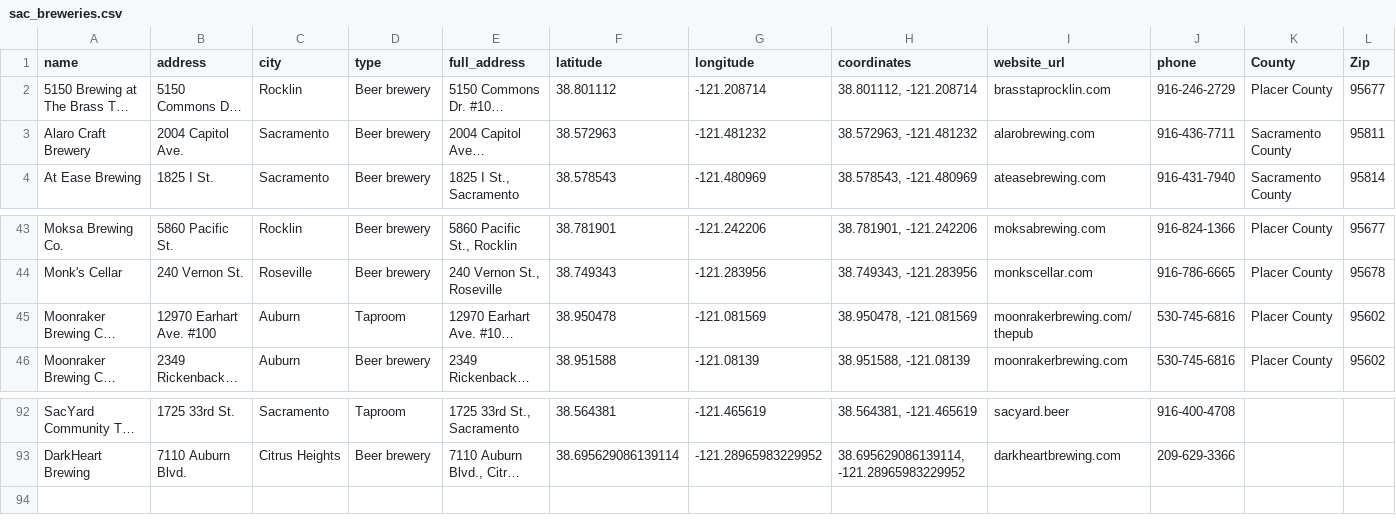
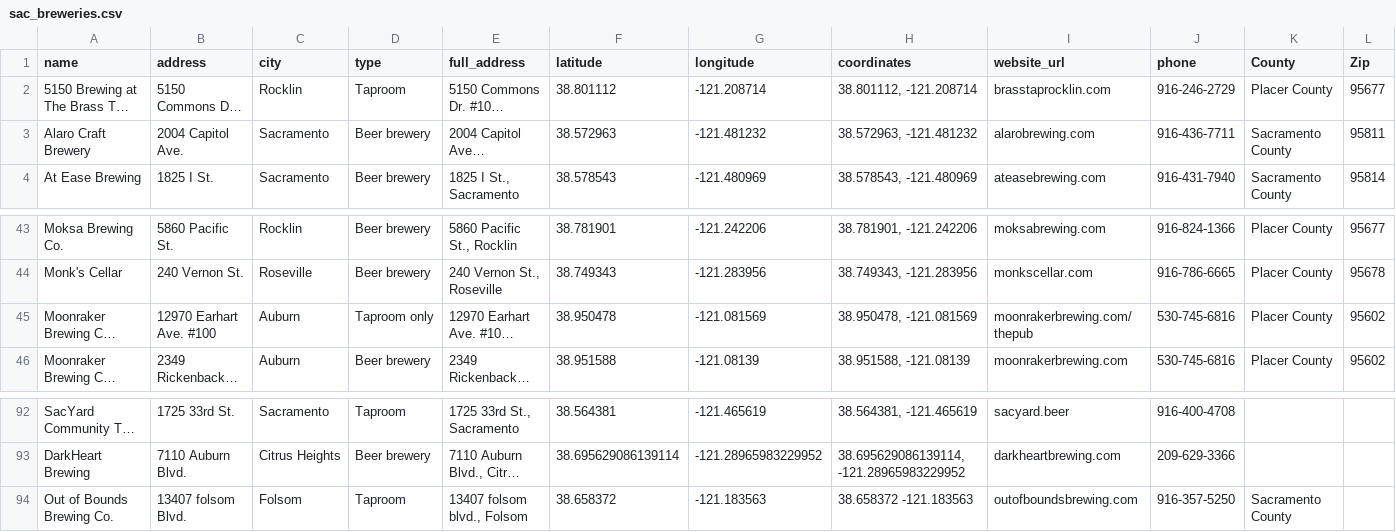
Before and after one commit to sacbizjournal/brewery-map, a CSV file: sac_breweries.csv, drawn as a sheet; only a part is shown, gaps mark what is left out; long unchanged cells end in …; rows hold the shown columns only; the diff names each change by its address in the sheet, - before the commit and + after, or states it on an @@ line.

```diff
--- a/sac_breweries.csv
+++ b/sac_breweries.csv
-D2 (type): Beer brewery
+D2 (type): Taproom
-D45 (type): Taproom
+D45 (type): Taproom only
+row 94: Out of Bounds Brewing Co. | 13407 folsom Blvd. | Folsom | Taproom | 13407 folsom blvd., Folsom | 38.658372 | -121.183563 | 38.658372 -121.183563 | outofboundsbrewing.com | 916-357-5250 | Sacramento County
```
Also changed, not shown: 1 other file.
